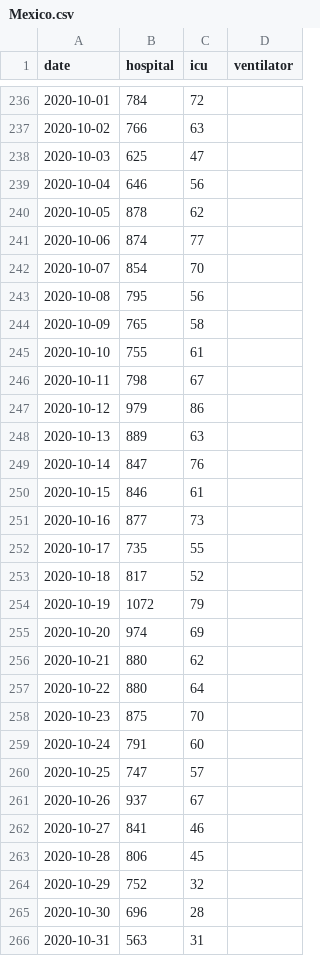
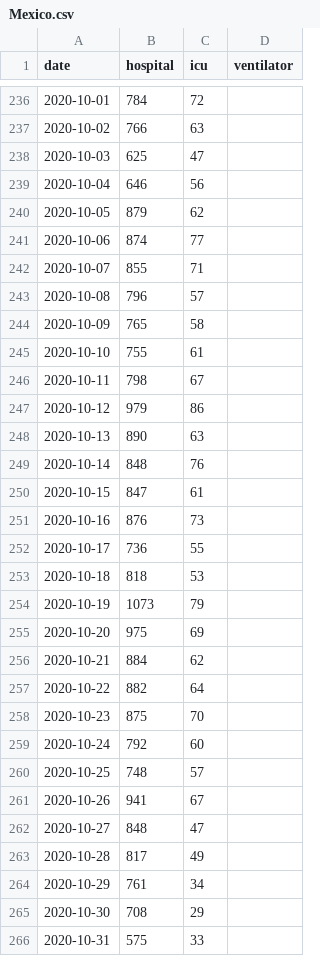
Before and after one commit to chilija92/covid-19-hospital-situation, a CSV file: Data/Mexico.csv, drawn as a sheet; only a part is shown, gaps mark what is left out; the diff covers the shown part only.

```diff
--- a/Data/Mexico.csv
+++ b/Data/Mexico.csv
@@ -239,6 +239,6 @@ date,hospital,icu,ventilator
 2020-10-04,646,56,
-2020-10-05,878,62,
+2020-10-05,879,62,
 2020-10-06,874,77,
-2020-10-07,854,70,
-2020-10-08,795,56,
+2020-10-07,855,71,
+2020-10-08,796,57,
 2020-10-09,765,58,
@@ -247,20 +247,20 @@ date,hospital,icu,ventilator
 2020-10-12,979,86,
-2020-10-13,889,63,
-2020-10-14,847,76,
-2020-10-15,846,61,
-2020-10-16,877,73,
-2020-10-17,735,55,
-2020-10-18,817,52,
-2020-10-19,1072,79,
-2020-10-20,974,69,
-2020-10-21,880,62,
-2020-10-22,880,64,
+2020-10-13,890,63,
+2020-10-14,848,76,
+2020-10-15,847,61,
+2020-10-16,876,73,
+2020-10-17,736,55,
+2020-10-18,818,53,
+2020-10-19,1073,79,
+2020-10-20,975,69,
+2020-10-21,884,62,
+2020-10-22,882,64,
 2020-10-23,875,70,
-2020-10-24,791,60,
-2020-10-25,747,57,
-2020-10-26,937,67,
-2020-10-27,841,46,
-2020-10-28,806,45,
-2020-10-29,752,32,
-2020-10-30,696,28,
-2020-10-31,563,31,
+2020-10-24,792,60,
+2020-10-25,748,57,
+2020-10-26,941,67,
+2020-10-27,848,47,
+2020-10-28,817,49,
+2020-10-29,761,34,
+2020-10-30,708,29,
+2020-10-31,575,33,
```
Also changed, not shown: 1 added row and 24 edited cells elsewhere in this file, Data/Belgium.csv, Data/Germany.csv, 3 other files.
